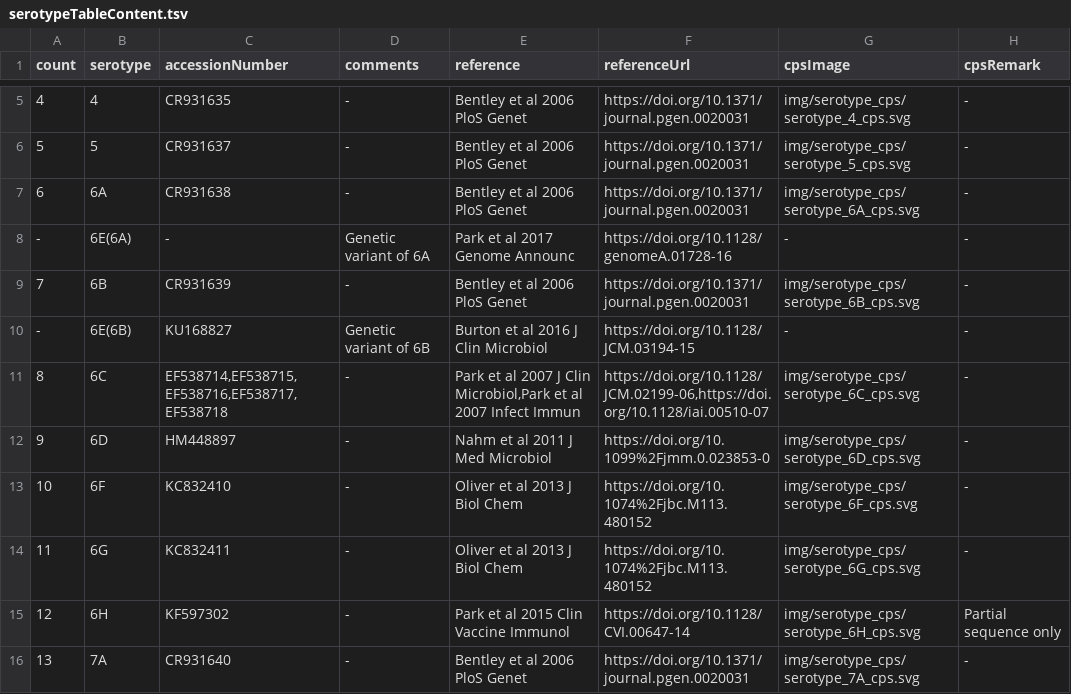
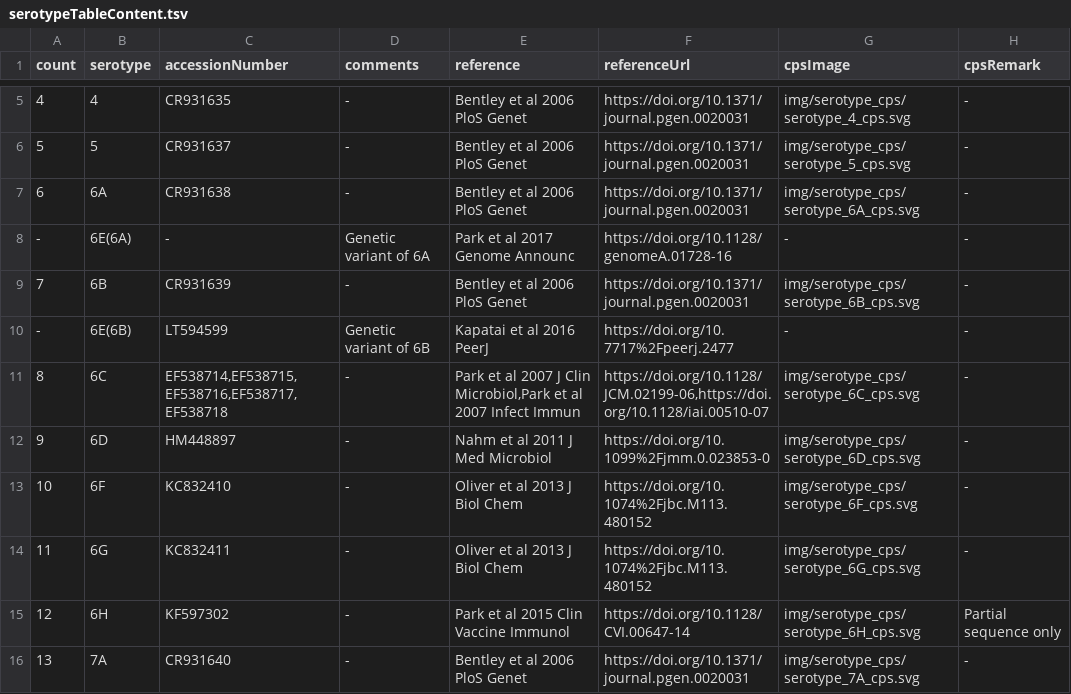
Before and after one commit to sanger-bentley-group/gps-project-website-react, a TSV file: src/content/serotypeTableContent.tsv, drawn as a sheet; only a part is shown, gaps mark what is left out.

Commit message:
Update 6E(6B) accession and reference

```diff
--- a/src/content/serotypeTableContent.tsv
+++ b/src/content/serotypeTableContent.tsv
@@ -9,3 +9,3 @@ count	serotype	accessionNumber	comments	reference	referenceUrl	cpsImage	cpsRemar
 7	6B	CR931639	-	Bentley et al 2006 PloS Genet	https://doi.org/10.1371/journal.pgen.0020031	img/serotype_cps/serotype_6B_cps.svg	-
--	6E(6B)	KU168827	Genetic variant of 6B	Burton et al 2016 J Clin Microbiol	https://doi.org/10.1128/JCM.03194-15	-	-
+-	6E(6B)	LT594599	Genetic variant of 6B	Kapatai et al 2016 PeerJ	https://doi.org/10.7717%2Fpeerj.2477	-	-
 8	6C	"EF538714,EF538715,EF538716,EF538717,EF538718"	-	"Park et al 2007 J Clin Microbiol,Park et al 2007 Infect Immun"	"https://doi.org/10.1128/JCM.02199-06,https://doi.org/10.1128/iai.00510-07"	img/serotype_cps/serotype_6C_cps.svg	-
```
